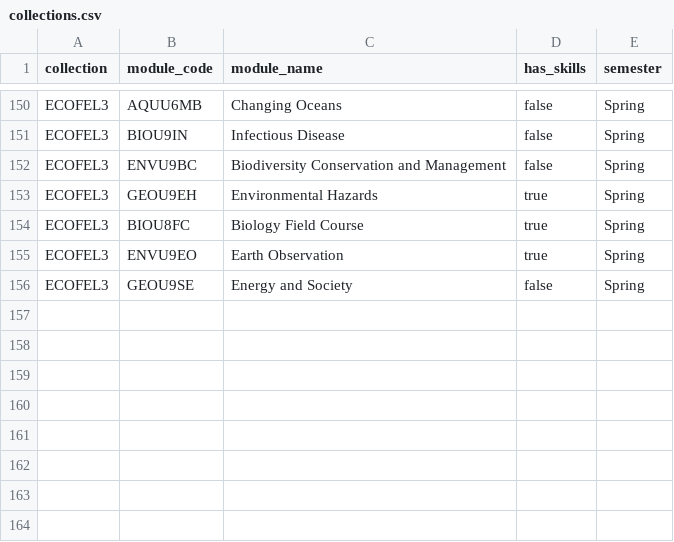
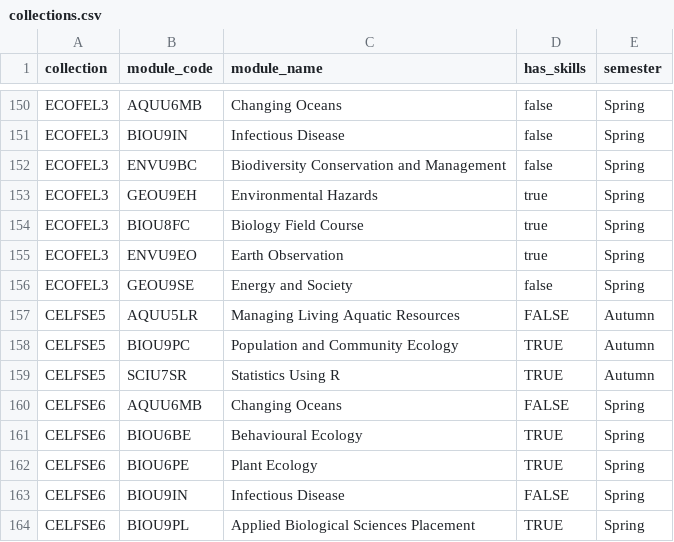
Before and after one commit to bradduthie/skills, a CSV file: data/collections.csv, drawn as a sheet; only a part is shown, gaps mark what is left out.

```diff
--- a/data/collections.csv
+++ b/data/collections.csv
@@ -156 +156,9 @@ ECOFEL3,ENVU9EO,Earth Observation,true,Spring
 ECOFEL3,GEOU9SE,Energy and Society,false,Spring
+CELFSE5,AQUU5LR,Managing Living Aquatic Resources,FALSE,Autumn
+CELFSE5,BIOU9PC,Population and Community Ecology,TRUE,Autumn
+CELFSE5,SCIU7SR,Statistics Using R,TRUE,Autumn
+CELFSE6,AQUU6MB,Changing Oceans,FALSE,Spring
+CELFSE6,BIOU6BE,Behavioural Ecology,TRUE,Spring
+CELFSE6,BIOU6PE,Plant Ecology,TRUE,Spring
+CELFSE6,BIOU9IN,Infectious Disease,FALSE,Spring
+CELFSE6,BIOU9PL,Applied Biological Sciences Placement,TRUE,Spring
```
Also changed, not shown: data/programmes.csv, 3 other files.
